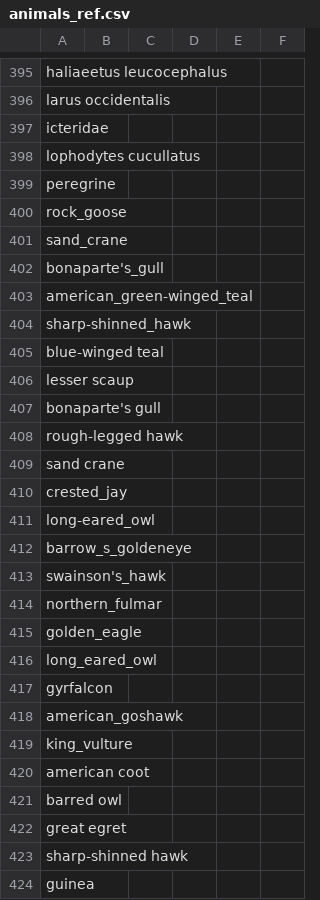
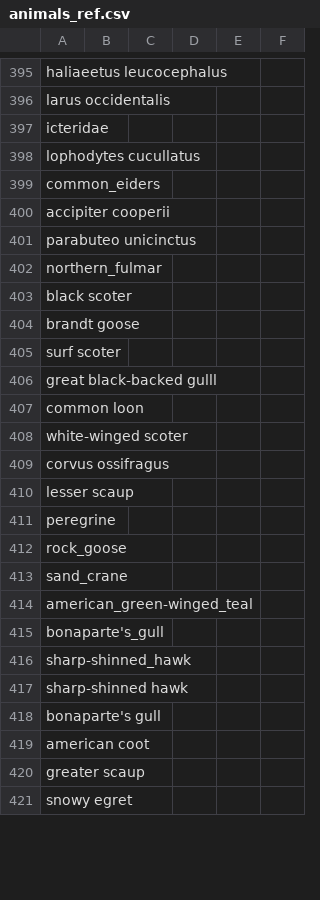
Before and after one commit to maksiaev/Avian_Flu, a CSV file: references/animals_ref.csv, drawn as a sheet; only a part is shown, gaps mark what is left out; the shorter side is filled out with more unchanged rows; the diff covers the shown part only.

Commit message:
This week's dataset

```diff
--- a/references/animals_ref.csv
+++ b/references/animals_ref.csv
@@ -398,2 +398,14 @@ icteridae,,,,,
 lophodytes cucullatus,,,,,
+common_eiders,,,,,
+accipiter cooperii,,,,,
+parabuteo unicinctus,,,,,
+northern_fulmar,,,,,
+black scoter,,,,,
+brandt goose,,,,,
+surf scoter,,,,,
+great black-backed gulll,,,,,
+common loon,,,,,
+white-winged scoter,,,,,
+corvus ossifragus,,,,,
+lesser scaup,,,,,
 peregrine,,,,,
@@ -401,24 +413,7 @@ rock_goose,,,,,
 sand_crane,,,,,
+american_green-winged_teal,,,,,
 bonaparte's_gull,,,,,
-american_green-winged_teal,,,,,
 sharp-shinned_hawk,,,,,
-blue-winged teal,,,,,
-lesser scaup,,,,,
+sharp-shinned hawk,,,,,
 bonaparte's gull,,,,,
-rough-legged hawk,,,,,
-sand crane,,,,,
-crested_jay,,,,,
-long-eared_owl,,,,,
-barrow_s_goldeneye,,,,,
-swainson's_hawk,,,,,
-northern_fulmar,,,,,
-golden_eagle,,,,,
-long_eared_owl,,,,,
-gyrfalcon,,,,,
-american_goshawk,,,,,
-king_vulture,,,,,
 american coot,,,,,
-barred owl,,,,,
-great egret,,,,,
-sharp-shinned hawk,,,,,
-guinea,,,,,
```
Also changed, not shown: 88 removed rows, 2 moved rows and 24 edited cells elsewhere in this file, 4 other files.
